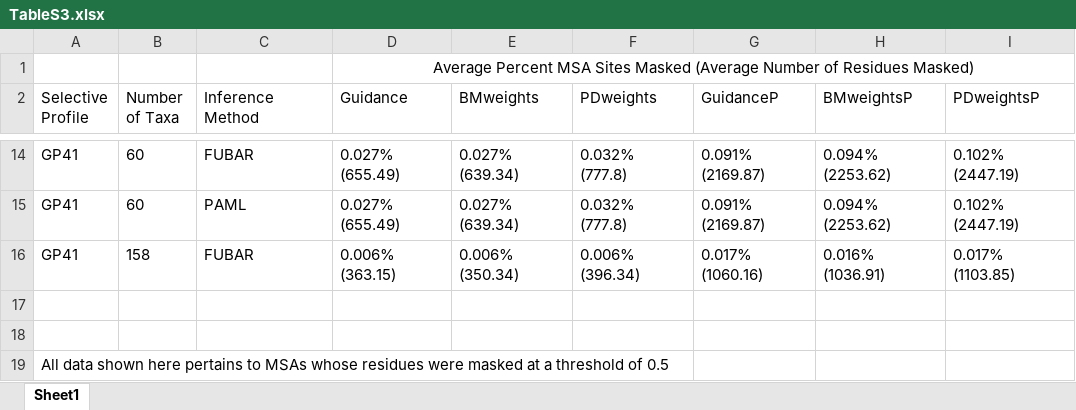
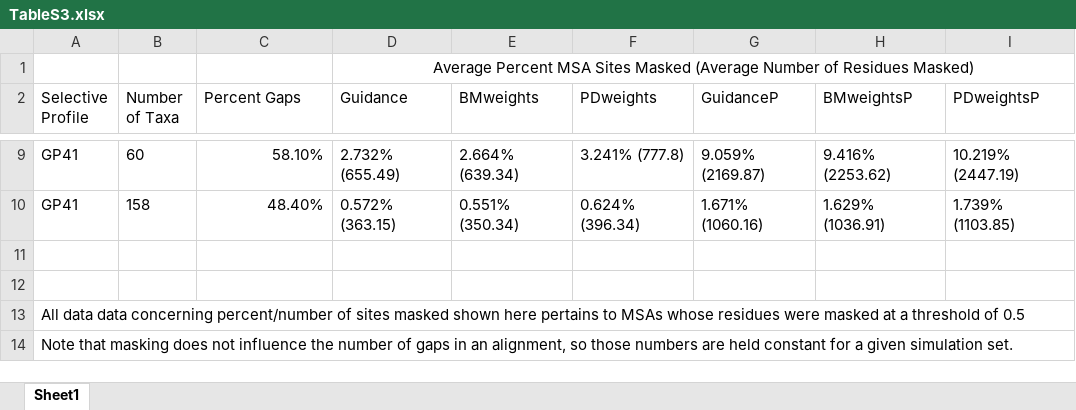
Before and after one commit to sjspielman/alignment_filtering, an Excel workbook: Manuscript/Revision/TableS3.xlsx, sheet Sheet1, drawn as a sheet; only a part is shown, gaps mark what is left out; values as stored, in another font and other column widths than the file's, no borders; removed rows and columns are numbered as before the commit, all else as after; the diff covers the shown part only; the diff names each change by its address in the sheet, - before the commit and + after, or states it on an @@ line.

Commit message:
Added percent gaps to this table, now to remove from main text

```diff
--- a/Manuscript/Revision/TableS3.xlsx (sheet Sheet1)
+++ b/Manuscript/Revision/TableS3.xlsx (sheet Sheet1)
-C2: Inference Method
+C2: Percent Gaps
-C9 (Percent Gaps): FUBAR
+C9 (Percent Gaps): 58.10%
-C9 alignment: left
+C9 alignment: right
-D9 (Guidance): 0.027% (655.49)
+D9 (Guidance): 2.732% (655.49)
-E9 (BMweights): 0.027% (639.34)
+E9 (BMweights): 2.664% (639.34)
-F9 (PDweights): 0.032% (777.8)
+F9 (PDweights): 3.241% (777.8)
-G9 (GuidanceP): 0.091% (2169.87)
+G9 (GuidanceP): 9.059% (2169.87)
-H9 (BMweightsP): 0.094% (2253.62)
+H9 (BMweightsP): 9.416% (2253.62)
-I9 (PDweightsP): 0.102% (2447.19)
+I9 (PDweightsP): 10.219% (2447.19)
-row 15: GP41 | 60 | PAML | 0.027% (655.49) | 0.027% (639.34) | 0.032% (777.8) | 0.091% (2169.87) | 0.094% (2253.62) | 0.102% (2447.19)
-C10 (Percent Gaps): FUBAR
+C10 (Percent Gaps): 48.40%
-C10 alignment: left
+C10 alignment: right
-D10 (Guidance): 0.006% (363.15)
+D10 (Guidance): 0.572% (363.15)
-E10 (BMweights): 0.006% (350.34)
+E10 (BMweights): 0.551% (350.34)
-F10 (PDweights): 0.006% (396.34)
+F10 (PDweights): 0.624% (396.34)
-G10 (GuidanceP): 0.017% (1060.16)
+G10 (GuidanceP): 1.671% (1060.16)
-H10 (BMweightsP): 0.016% (1036.91)
+H10 (BMweightsP): 1.629% (1036.91)
-I10 (PDweightsP): 0.017% (1103.85)
+I10 (PDweightsP): 1.739% (1103.85)
-A13 (Selective Profile): All data shown here…
+A13 (Selective Profile): All data data concerning percent/number of sites masked shown here…
+row 14: Note that masking does not influence the number of gaps in an alignment, so those numbers are held constant for a given simulation set.
```
Also changed, not shown: 5 removed rows, 42 edited cells and cell formats elsewhere in this sheet.
